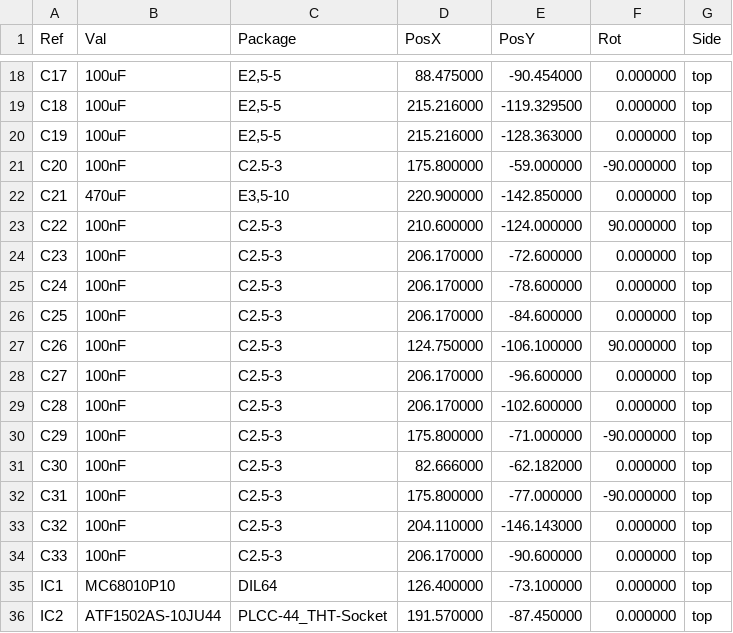
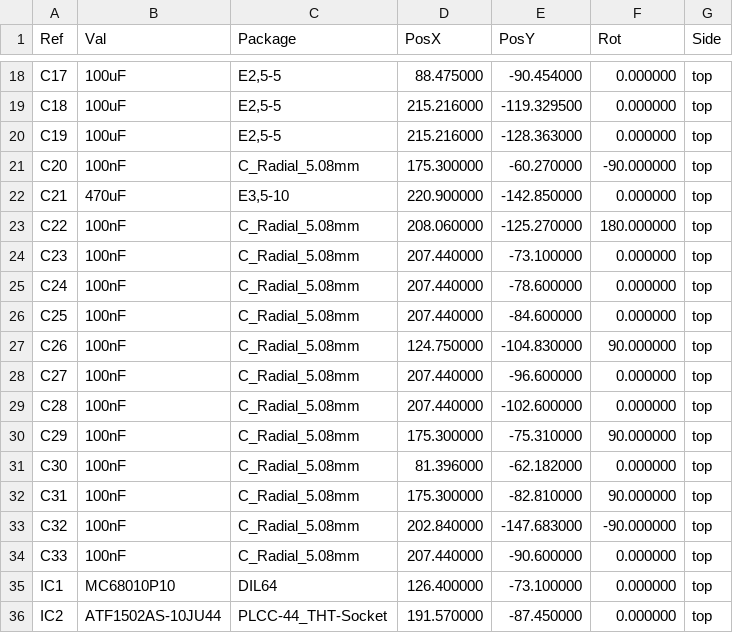
Before and after one commit to solderdemon/solderdemon_m68k, a CSV file: design/CAMOutputs/solderdemon_m68k-r1-pos.csv, drawn as a sheet; only a part is shown, gaps mark what is left out; the diff covers the shown part only.

Commit message:
SolderDemon m68k r1: 5.08 mm ceramic decouplers, planes 0.3 mm from the edge
Replace the 23 through-hole 100 nF capacitors with the C_Radial_5.08mm
footprint (ceramic_decouplers.py) and reroute the displaced copper.
Raise the copper-to-edge rule to 0.3 mm so the inner GND and VCC planes
no longer fill to within 0.025 mm of the routed outline, refill the
zones and regenerate the r1 CAM package. ERC/DRC: 0 errors, 0
unconnected pads.

```diff
--- a/design/CAMOutputs/solderdemon_m68k-r1-pos.csv
+++ b/design/CAMOutputs/solderdemon_m68k-r1-pos.csv
@@ -20,16 +20,16 @@ Ref,Val,Package,PosX,PosY,Rot,Side
 "C19","100uF","E2,5-5",215.216000,-128.363000,0.000000,top
-"C20","100nF","C2.5-3",175.800000,-59.000000,-90.000000,top
+"C20","100nF","C_Radial_5.08mm",175.300000,-60.270000,-90.000000,top
 "C21","470uF","E3,5-10",220.900000,-142.850000,0.000000,top
-"C22","100nF","C2.5-3",210.600000,-124.000000,90.000000,top
-"C23","100nF","C2.5-3",206.170000,-72.600000,0.000000,top
-"C24","100nF","C2.5-3",206.170000,-78.600000,0.000000,top
-"C25","100nF","C2.5-3",206.170000,-84.600000,0.000000,top
-"C26","100nF","C2.5-3",124.750000,-106.100000,90.000000,top
-"C27","100nF","C2.5-3",206.170000,-96.600000,0.000000,top
-"C28","100nF","C2.5-3",206.170000,-102.600000,0.000000,top
-"C29","100nF","C2.5-3",175.800000,-71.000000,-90.000000,top
-"C30","100nF","C2.5-3",82.666000,-62.182000,0.000000,top
-"C31","100nF","C2.5-3",175.800000,-77.000000,-90.000000,top
-"C32","100nF","C2.5-3",204.110000,-146.143000,0.000000,top
-"C33","100nF","C2.5-3",206.170000,-90.600000,0.000000,top
+"C22","100nF","C_Radial_5.08mm",208.060000,-125.270000,180.000000,top
+"C23","100nF","C_Radial_5.08mm",207.440000,-73.100000,0.000000,top
+"C24","100nF","C_Radial_5.08mm",207.440000,-78.600000,0.000000,top
+"C25","100nF","C_Radial_5.08mm",207.440000,-84.600000,0.000000,top
+"C26","100nF","C_Radial_5.08mm",124.750000,-104.830000,90.000000,top
+"C27","100nF","C_Radial_5.08mm",207.440000,-96.600000,0.000000,top
+"C28","100nF","C_Radial_5.08mm",207.440000,-102.600000,0.000000,top
+"C29","100nF","C_Radial_5.08mm",175.300000,-75.310000,90.000000,top
+"C30","100nF","C_Radial_5.08mm",81.396000,-62.182000,0.000000,top
+"C31","100nF","C_Radial_5.08mm",175.300000,-82.810000,90.000000,top
+"C32","100nF","C_Radial_5.08mm",202.840000,-147.683000,-90.000000,top
+"C33","100nF","C_Radial_5.08mm",207.440000,-90.600000,0.000000,top
 "IC1","MC68010P10","DIL64",126.400000,-73.100000,0.000000,top
```
Also changed, not shown: 30 edited cells elsewhere in this file, design/CAMOutputs/solderdemon_m68k-r1-bom.csv, 33 other files.
